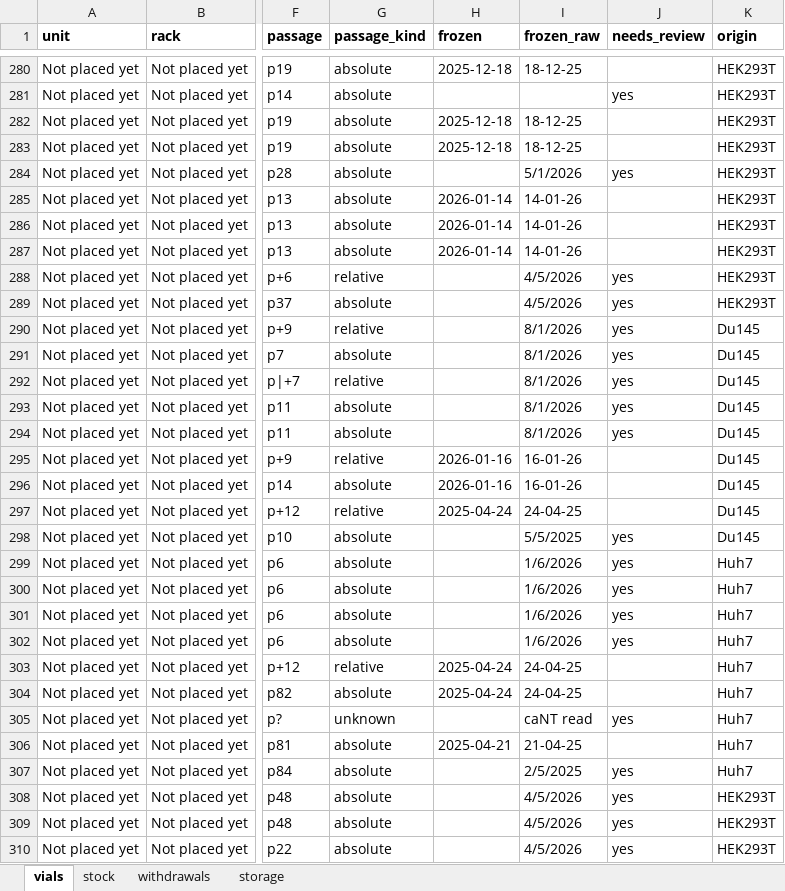
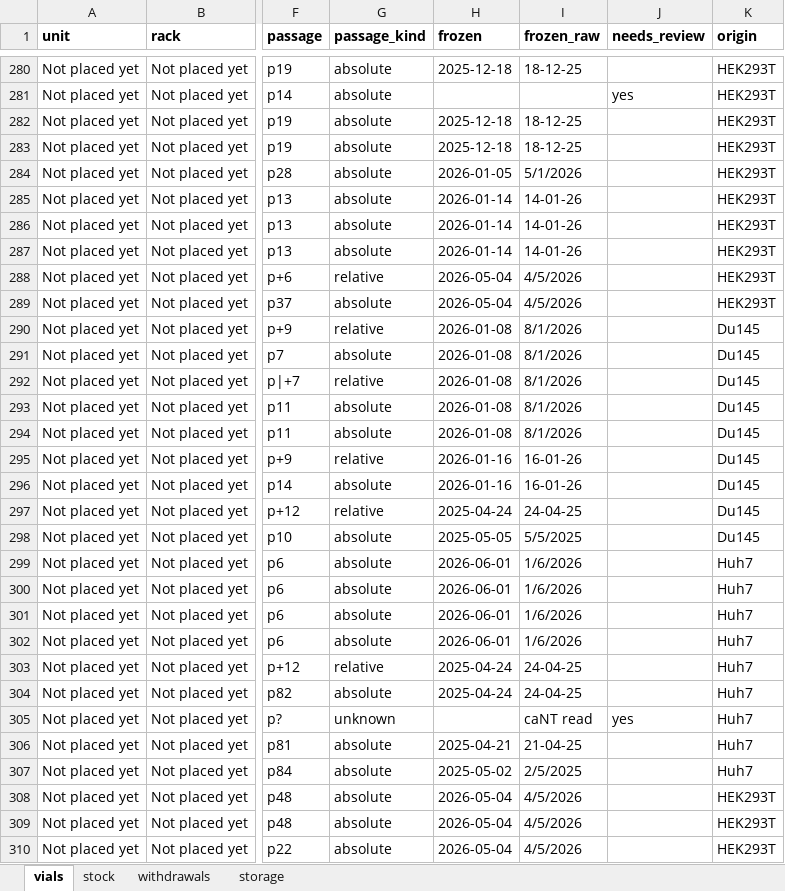
Before and after one commit to ucagiral/cagiral-schedule, an Excel workbook: cellstocks/data/umut.xlsx, sheet vials, drawn as a sheet; only a part is shown, gaps mark what is left out; values as stored, in another font and other column widths than the file's, no borders; the diff covers the shown part only; the diff names each change by its address in the sheet, - before the commit and + after, or states it on an @@ line.

```diff
--- a/cellstocks/data/umut.xlsx (sheet vials)
+++ b/cellstocks/data/umut.xlsx (sheet vials)
-H284 (frozen): (empty)
+H284 (frozen): 2026-01-05
-J284 (needs_review): yes
+J284 (needs_review): (empty)
-H288:H289 (frozen): (empty)
+H288:H289 (frozen): 2026-05-04
-J288:J294 (needs_review): yes
+J288:J294 (needs_review): (empty)
-H290:H294 (frozen): (empty)
+H290:H294 (frozen): 2026-01-08
-H298 (frozen): (empty)
+H298 (frozen): 2025-05-05
-J298:J302 (needs_review): yes
+J298:J302 (needs_review): (empty)
-H299:H302 (frozen): (empty)
+H299:H302 (frozen): 2026-06-01
-H307 (frozen): (empty)
+H307 (frozen): 2025-05-02
-J307:J310 (needs_review): yes
+J307:J310 (needs_review): (empty)
-H308:H310 (frozen): (empty)
+H308:H310 (frozen): 2026-05-04
```
Also changed, not shown: 222 edited cells elsewhere in this sheet, 1 other file.
